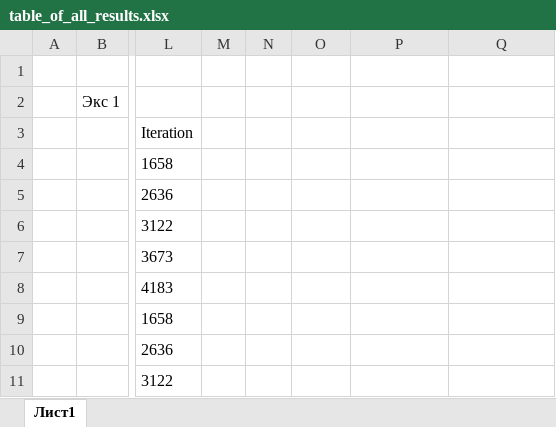
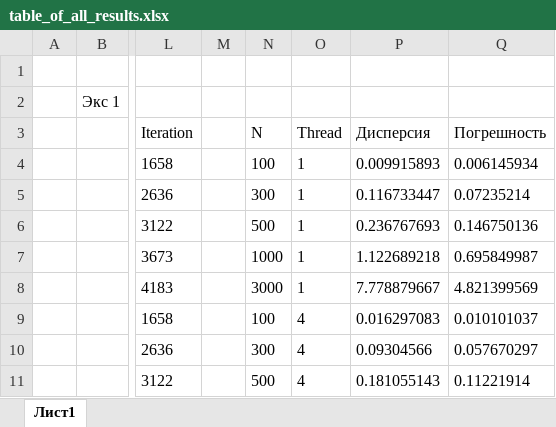
Before and after one commit to Urtix/Computational-mathematics, an Excel workbook: task1/Result/res_f1/table_of_all_results.xlsx, sheet Лист1, drawn as a sheet; only a part is shown, gaps mark what is left out; values as stored, in another font and other column widths than the file's, no borders; the diff covers the shown part only; the diff names each change by its address in the sheet, - before the commit and + after, or states it on an @@ line.

```diff
--- a/task1/Result/res_f1/table_of_all_results.xlsx (sheet Лист1)
+++ b/task1/Result/res_f1/table_of_all_results.xlsx (sheet Лист1)
-N3: (empty)
+N3: N
-O3: (empty)
+O3: Thread
-P3: (empty)
+P3: Дисперсия
-Q3: (empty)
+Q3: Погрешность
-N4: (empty)
+N4: 100
-O4:O8: (empty)
+O4:O8: 1
-P4: (empty)
+P4: 0.009915893
-Q4: (empty)
+Q4: 0.006145934
-N5: (empty)
+N5: 300
-P5: (empty)
+P5: 0.116733447
-Q5: (empty)
+Q5: 0.07235214
-N6: (empty)
+N6: 500
-P6: (empty)
+P6: 0.236767693
-Q6: (empty)
+Q6: 0.146750136
-N7: (empty)
+N7: 1000
-P7: (empty)
+P7: 1.122689218
-Q7: (empty)
+Q7: 0.695849987
-N8: (empty)
+N8: 3000
-P8: (empty)
+P8: 7.778879667
-Q8: (empty)
+Q8: 4.821399569
-N9: (empty)
+N9: 100
-O9:O11: (empty)
+O9:O11: 4
-P9: (empty)
+P9: 0.016297083
-Q9: (empty)
+Q9: 0.010101037
-N10: (empty)
+N10: 300
-P10: (empty)
+P10: 0.09304566
-Q10: (empty)
+Q10: 0.057670297
-N11: (empty)
+N11: 500
-P11: (empty)
+P11: 0.181055143
-Q11: (empty)
+Q11: 0.11221914
```
Also changed, not shown: 8 edited cells elsewhere in this sheet, task1/Result/res_f2/table_of_all_results.xlsx, task1/Result/res_f4/table_of_all_results.xlsx, 12 other files.
